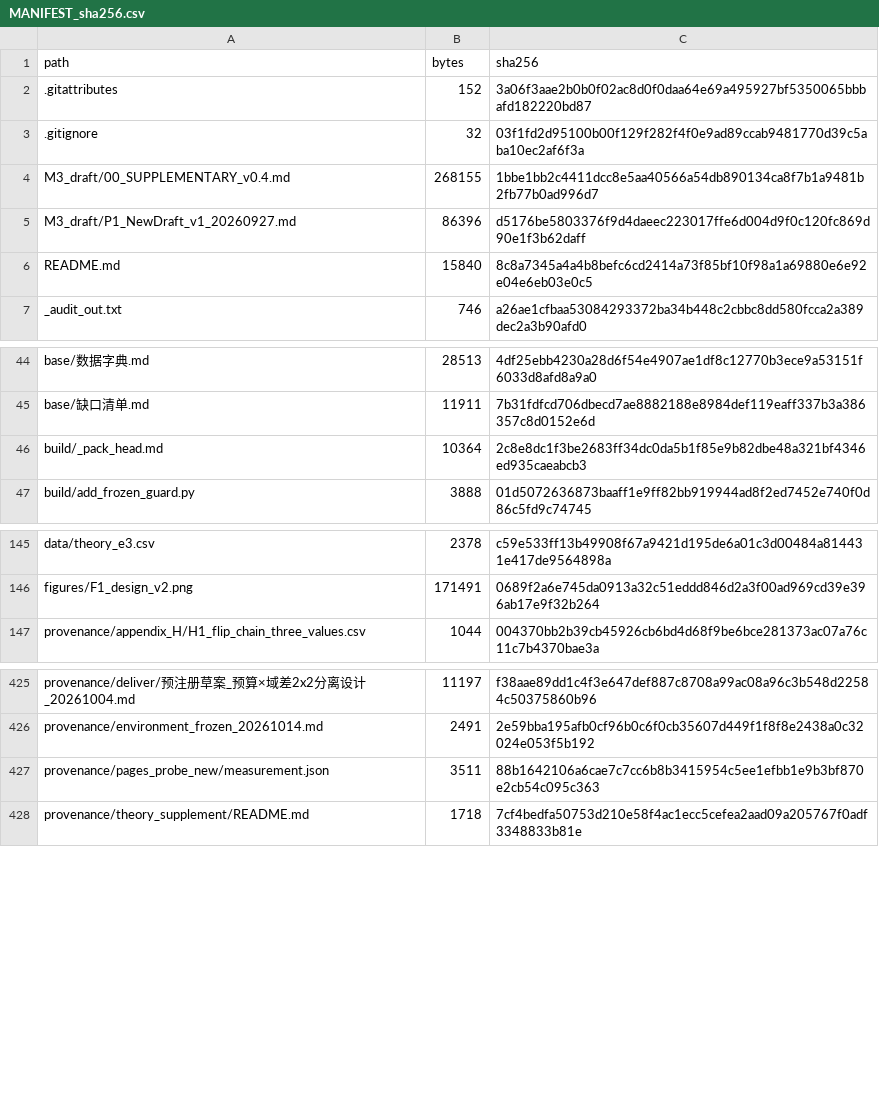
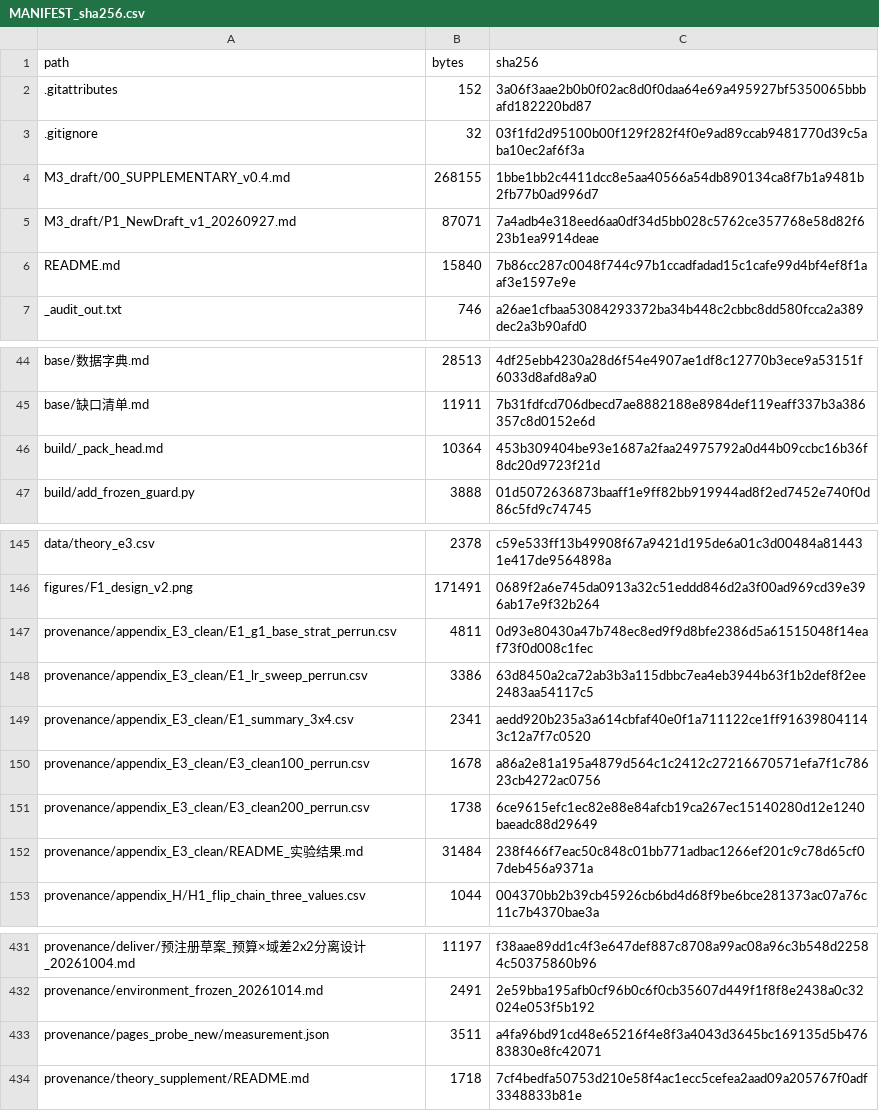
Before and after one commit to YBP2005/Cross-Domain-YOLOv12, a CSV file: MANIFEST_sha256.csv, drawn as a sheet; only a part is shown, gaps mark what is left out.

Commit message:
Report the per-budget learning-rate sweep, and release the clean-ladder data
Section 5 limit (iii) said the arms run fixed learning rates while the dose-response
readings suggested the optimal rate moves, so "a fair comparison at each budget" was
not established.  The sweep has now been run: the strategy arm at 2.5x/5x/10x/20x,
three budgets, three seeds, 100 epochs, otherwise the ladder's recipe.

The optimal multiplier does move (2.5x at 10%, 10x at 30% and 50%), but what it
changes is the magnitude, not the sign: at 10% the gain is negative at all four
multipliers, so no rate rescues it, and 30% and 50% are positive at their optima.
The fixed 5x overstates the harm by 0.373 pp at 10% (SD 0.0795, MDE 0.2463,
resolvable on the validation-selected column only) and understates the gain by
0.149/0.116 pp at 30%/50% (both far below their MDE).  With three seeds per point
only the 10% gap is resolvable, so the text does not claim 5x is proven suboptimal
at 30% or 50%.

Released with this: the per-run tables for the clean 200-epoch re-run, the clean
100-epoch counterpart, the sweep, and the 3x4 summary, under
provenance/appendix_E3_clean/.

Article 35 pages; guards 8/8.

```diff
--- a/MANIFEST_sha256.csv
+++ b/MANIFEST_sha256.csv
@@ -4,4 +4,4 @@ path,bytes,sha256
 M3_draft/00_SUPPLEMENTARY_v0.4.md,268155,1bbe1bb2c4411dcc8e5aa40566a54db890134ca8f7b1a9481b2fb77b0ad996d7
-M3_draft/P1_NewDraft_v1_20260927.md,86396,d5176be5803376f9d4daeec223017ffe6d004d9f0c120fc869d90e1f3b62daff
-README.md,15840,8c8a7345a4a4b8befc6cd2414a73f85bf10f98a1a69880e6e92e04e6eb03e0c5
+M3_draft/P1_NewDraft_v1_20260927.md,87071,7a4adb4e318eed6aa0df34d5bb028c5762ce357768e58d82f623b1ea9914deae
+README.md,15840,7b86cc287c0048f744c97b1ccadfadad15c1cafe99d4bf4ef8f1aaf3e1597e9e
 _audit_out.txt,746,a26ae1cfbaa53084293372ba34b448c2cbbc8dd580fcca2a389dec2a3b90afd0
@@ -45,3 +45,3 @@ base/数据字典.md,28513,4df25ebb4230a28d6f54e4907ae1df8c12770b3ece9a53151f603
 base/缺口清单.md,11911,7b31fdfcd706dbecd7ae8882188e8984def119eaff337b3a386357c8d0152e6d
-build/_pack_head.md,10364,2c8e8dc1f3be2683ff34dc0da5b1f85e9b82dbe48a321bf4346ed935caeabcb3
+build/_pack_head.md,10364,453b309404be93e1687a2faa24975792a0d44b09ccbc16b36f8dc20d9723f21d
 build/add_frozen_guard.py,3888,01d5072636873baaff1e9ff82bb919944ad8f2ed7452e740f0d86c5fd9c74745
@@ -146,2 +146,8 @@ data/theory_e3.csv,2378,c59e533ff13b49908f67a9421d195de6a01c3d00484a814431e417de
 figures/F1_design_v2.png,171491,0689f2a6e745da0913a32c51eddd846d2a3f00ad969cd39e396ab17e9f32b264
+provenance/appendix_E3_clean/E1_g1_base_strat_perrun.csv,4811,0d93e80430a47b748ec8ed9f9d8bfe2386d5a61515048f14eaf73f0d008c1fec
+provenance/appendix_E3_clean/E1_lr_sweep_perrun.csv,3386,63d8450a2ca72ab3b3a115dbbc7ea4eb3944b63f1b2def8f2ee2483aa54117c5
+provenance/appendix_E3_clean/E1_summary_3x4.csv,2341,aedd920b235a3a614cbfaf40e0f1a711122ce1ff916398041143c12a7f7c0520
+provenance/appendix_E3_clean/E3_clean100_perrun.csv,1678,a86a2e81a195a4879d564c1c2412c27216670571efa7f1c78623cb4272ac0756
+provenance/appendix_E3_clean/E3_clean200_perrun.csv,1738,6ce9615efc1ec82e88e84afcb19ca267ec15140280d12e1240baeadc88d29649
+provenance/appendix_E3_clean/README_实验结果.md,31484,238f466f7eac50c848c01bb771adbac1266ef201c9c78d65cf07deb456a9371a
 provenance/appendix_H/H1_flip_chain_three_values.csv,1044,004370bb2b39cb45926cb6bd4d68f9be6bce281373ac07a76c11c7b4370bae3a
@@ -426,3 +432,3 @@ provenance/deliver/预注册草案_预算×域差2x2分离设计_20261004.md,111
 provenance/environment_frozen_20261014.md,2491,2e59bba195afb0cf96b0c6f0cb35607d449f1f8f8e2438a0c32024e053f5b192
-provenance/pages_probe_new/measurement.json,3511,88b1642106a6cae7c7cc6b8b3415954c5ee1efbb1e9b3bf870e2cb54c095c363
+provenance/pages_probe_new/measurement.json,3511,a4fa96bd91cd48e65216f4e8f3a4043d3645bc169135d5b47683830e8fc42071
 provenance/theory_supplement/README.md,1718,7cf4bedfa50753d210e58f4ac1ecc5cefea2aad09a205767f0adf3348833b81e
```
Also changed, not shown: 10 other files.
